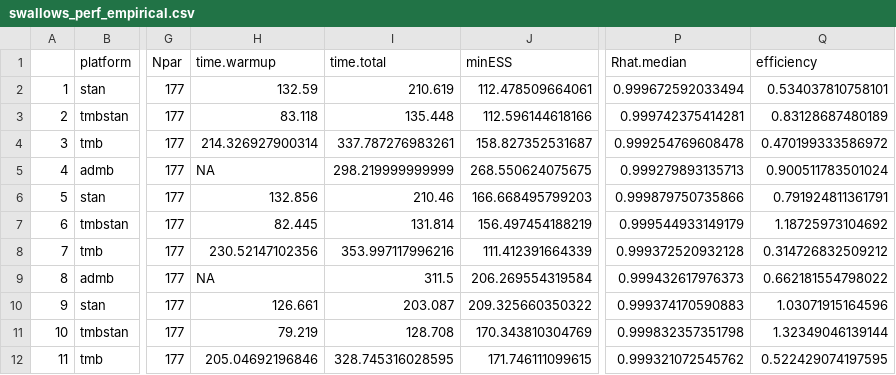
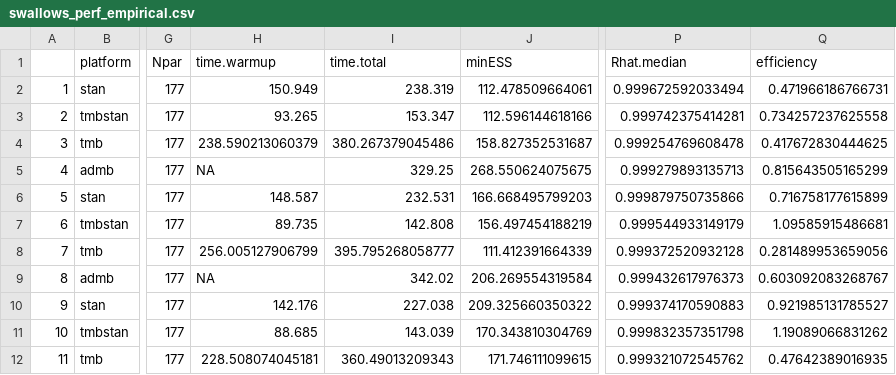
Before and after one commit to colemonnahan/hmc_tests, a CSV file: results/swallows_perf_empirical.csv, drawn as a sheet; only a part is shown, gaps mark what is left out; the diff covers the shown part only; the diff names each change by its address in the sheet, - before the commit and + after, or states it on an @@ line.

```diff
--- a/results/swallows_perf_empirical.csv
+++ b/results/swallows_perf_empirical.csv
-H2 (time.warmup): 132.59
+H2 (time.warmup): 150.949
-I2 (time.total): 210.619
+I2 (time.total): 238.319
-Q2 (efficiency): 0.534037810758101
+Q2 (efficiency): 0.471966186766731
-H3 (time.warmup): 83.118
+H3 (time.warmup): 93.265
-I3 (time.total): 135.448
+I3 (time.total): 153.347
-Q3 (efficiency): 0.83128687480189
+Q3 (efficiency): 0.734257237625558
-H4 (time.warmup): 214.326927900314
+H4 (time.warmup): 238.590213060379
-I4 (time.total): 337.787276983261
+I4 (time.total): 380.267379045486
-Q4 (efficiency): 0.470199333586972
+Q4 (efficiency): 0.417672830444625
-I5 (time.total): 298.219999999999
+I5 (time.total): 329.25
-Q5 (efficiency): 0.900511783501024
+Q5 (efficiency): 0.815643505165299
-H6 (time.warmup): 132.856
+H6 (time.warmup): 148.587
-I6 (time.total): 210.46
+I6 (time.total): 232.531
-Q6 (efficiency): 0.791924811361791
+Q6 (efficiency): 0.716758177615899
-H7 (time.warmup): 82.445
+H7 (time.warmup): 89.735
-I7 (time.total): 131.814
+I7 (time.total): 142.808
-Q7 (efficiency): 1.18725973104692
+Q7 (efficiency): 1.09585915486681
-H8 (time.warmup): 230.52147102356
+H8 (time.warmup): 256.005127906799
-I8 (time.total): 353.997117996216
+I8 (time.total): 395.795268058777
-Q8 (efficiency): 0.314726832509212
+Q8 (efficiency): 0.281489953659056
-I9 (time.total): 311.5
+I9 (time.total): 342.02
-Q9 (efficiency): 0.662181554798022
+Q9 (efficiency): 0.603092083268767
-H10 (time.warmup): 126.661
+H10 (time.warmup): 142.176
-I10 (time.total): 203.087
+I10 (time.total): 227.038
-Q10 (efficiency): 1.03071915164596
+Q10 (efficiency): 0.921985131785527
-H11 (time.warmup): 79.219
+H11 (time.warmup): 88.685
-I11 (time.total): 128.708
+I11 (time.total): 143.039
-Q11 (efficiency): 1.32349046139144
+Q11 (efficiency): 1.19089066831262
-H12 (time.warmup): 205.04692196846
+H12 (time.warmup): 228.508074045181
-I12 (time.total): 328.745316028595
+I12 (time.total): 360.49013209343
-Q12 (efficiency): 0.522429074197595
+Q12 (efficiency): 0.47642389016935
```
Also changed, not shown: 79 edited cells elsewhere in this file, results/iidz_perf_empirical.csv, results/iidz_perf_simulated.csv, 10 other files.
